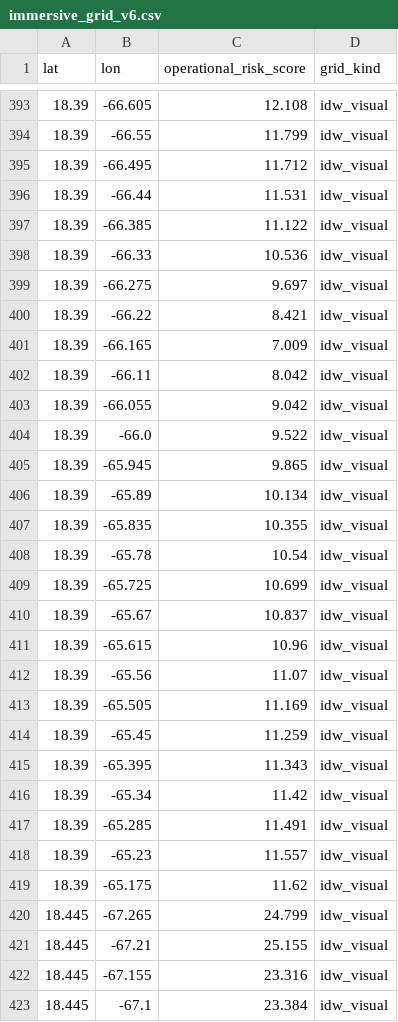
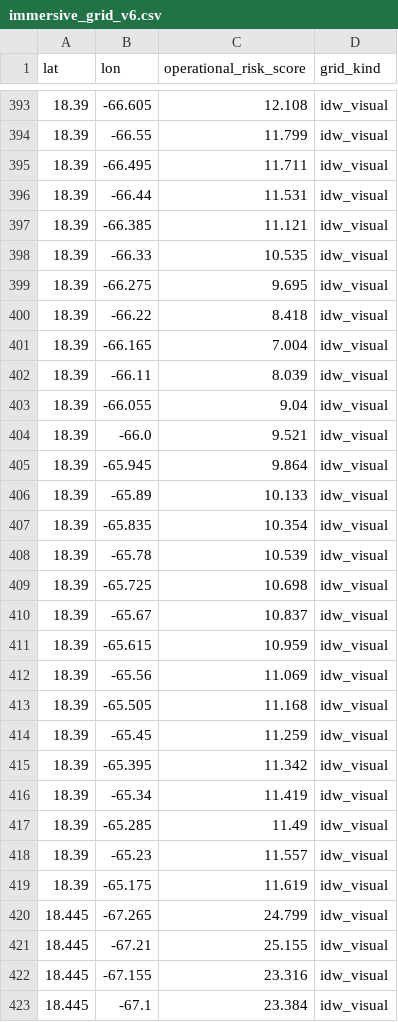
Before and after one commit to eagarcia77/prwx-fastapi-render, a CSV file: data/processed/immersive_grid_v6.csv, drawn as a sheet; only a part is shown, gaps mark what is left out; the diff covers the shown part only.

```diff
--- a/data/processed/immersive_grid_v6.csv
+++ b/data/processed/immersive_grid_v6.csv
@@ -394,27 +394,27 @@ lat,lon,operational_risk_score,grid_kind
 18.39,-66.55,11.799,idw_visual
-18.39,-66.495,11.712,idw_visual
+18.39,-66.495,11.711,idw_visual
 18.39,-66.44,11.531,idw_visual
-18.39,-66.385,11.122,idw_visual
-18.39,-66.33,10.536,idw_visual
-18.39,-66.275,9.697,idw_visual
-18.39,-66.22,8.421,idw_visual
-18.39,-66.165,7.009,idw_visual
-18.39,-66.11,8.042,idw_visual
-18.39,-66.055,9.042,idw_visual
-18.39,-66.0,9.522,idw_visual
-18.39,-65.945,9.865,idw_visual
-18.39,-65.89,10.134,idw_visual
-18.39,-65.835,10.355,idw_visual
-18.39,-65.78,10.54,idw_visual
-18.39,-65.725,10.699,idw_visual
+18.39,-66.385,11.121,idw_visual
+18.39,-66.33,10.535,idw_visual
+18.39,-66.275,9.695,idw_visual
+18.39,-66.22,8.418,idw_visual
+18.39,-66.165,7.004,idw_visual
+18.39,-66.11,8.039,idw_visual
+18.39,-66.055,9.04,idw_visual
+18.39,-66.0,9.521,idw_visual
+18.39,-65.945,9.864,idw_visual
+18.39,-65.89,10.133,idw_visual
+18.39,-65.835,10.354,idw_visual
+18.39,-65.78,10.539,idw_visual
+18.39,-65.725,10.698,idw_visual
 18.39,-65.67,10.837,idw_visual
-18.39,-65.615,10.96,idw_visual
-18.39,-65.56,11.07,idw_visual
-18.39,-65.505,11.169,idw_visual
+18.39,-65.615,10.959,idw_visual
+18.39,-65.56,11.069,idw_visual
+18.39,-65.505,11.168,idw_visual
 18.39,-65.45,11.259,idw_visual
-18.39,-65.395,11.343,idw_visual
-18.39,-65.34,11.42,idw_visual
-18.39,-65.285,11.491,idw_visual
+18.39,-65.395,11.342,idw_visual
+18.39,-65.34,11.419,idw_visual
+18.39,-65.285,11.49,idw_visual
 18.39,-65.23,11.557,idw_visual
-18.39,-65.175,11.62,idw_visual
+18.39,-65.175,11.619,idw_visual
 18.445,-67.265,24.799,idw_visual
```
Also changed, not shown: 148 edited cells elsewhere in this file, data/processed/focus_temperature_v10.csv, data/processed/live_predictions.csv, 20 other files.
